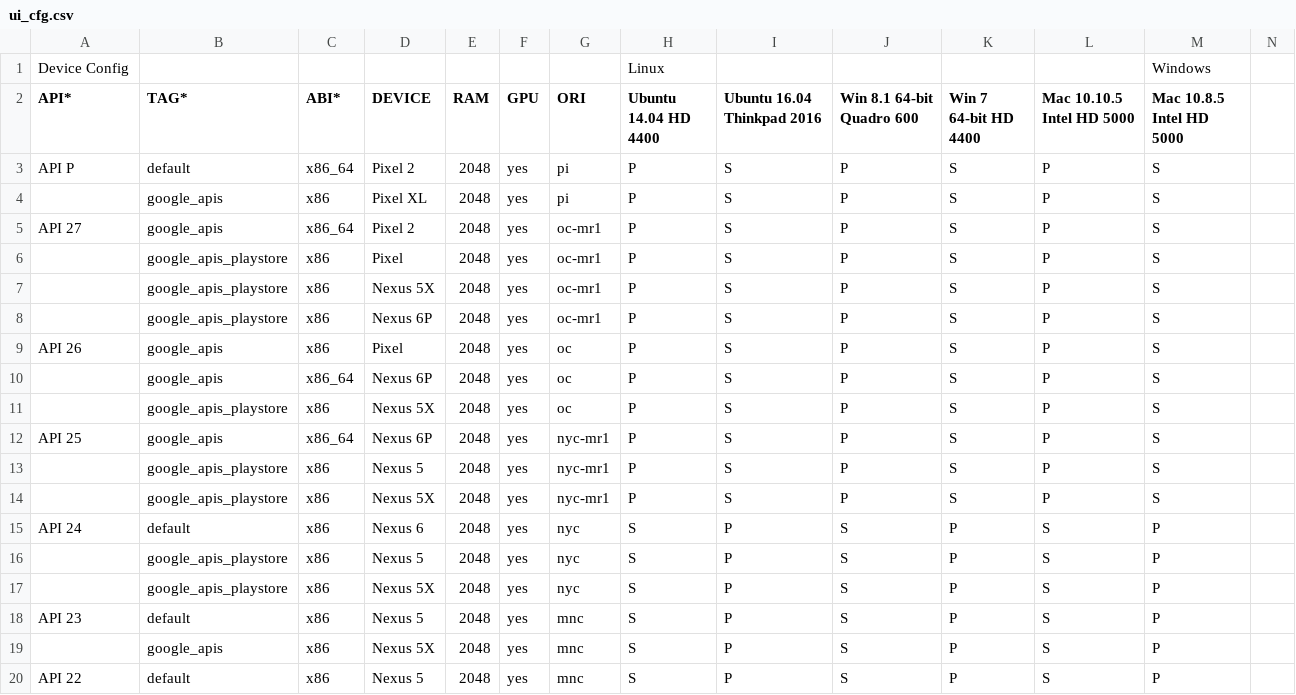
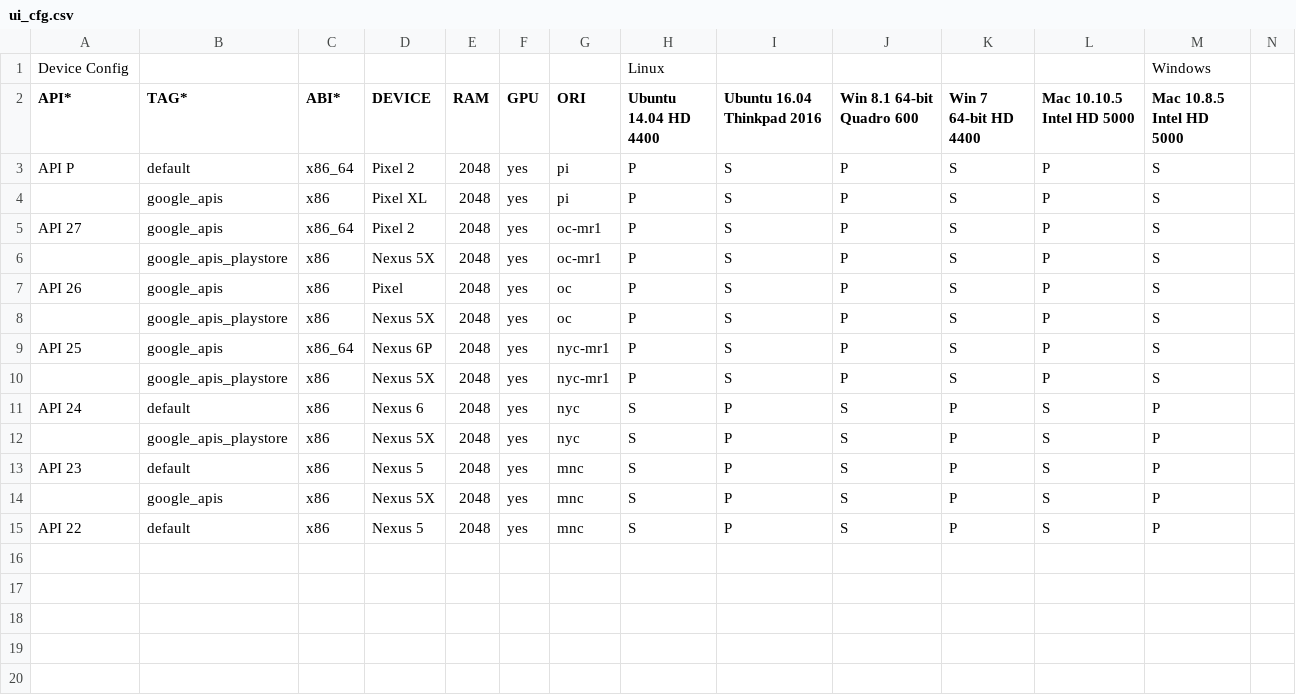
Before and after one commit to msft-mirror-aosp/platform.external.adt-infra, a CSV file: emu_test/config/ui_cfg.csv, drawn as a sheet; only a part is shown; rows hold the shown columns only; the diff names each change by its address in the sheet, - before the commit and + after, or states it on an @@ line.

Commit message:
Remove swiftshader testing from UI tests and remove dup configs
When we run a UI test we will disable swiftshader for the time
being.  GPU tests will suffice to test the UI right now while we
work to change our UI testing behavior.

Additionally, remove duplicate platform checks in config file
if the only difference are screen resolution.

Test:  Ran Locally.
Change-Id: If5f88d06684a654248e8821cb2181633c70480ce

```diff
--- a/emu_test/config/ui_cfg.csv
+++ b/emu_test/config/ui_cfg.csv
-row 6:  | google_apis_playstore | x86 | Pixel | 2048 | yes | oc-mr1 | P | S | P | S | P | S
-row 8:  | google_apis_playstore | x86 | Nexus 6P | 2048 | yes | oc-mr1 | P | S | P | S | P | S
-row 10:  | google_apis | x86_64 | Nexus 6P | 2048 | yes | oc | P | S | P | S | P | S
-row 13:  | google_apis_playstore | x86 | Nexus 5 | 2048 | yes | nyc-mr1 | P | S | P | S | P | S
-row 16:  | google_apis_playstore | x86 | Nexus 5 | 2048 | yes | nyc | S | P | S | P | S | P
```
Also changed, not shown: 1 other file.
